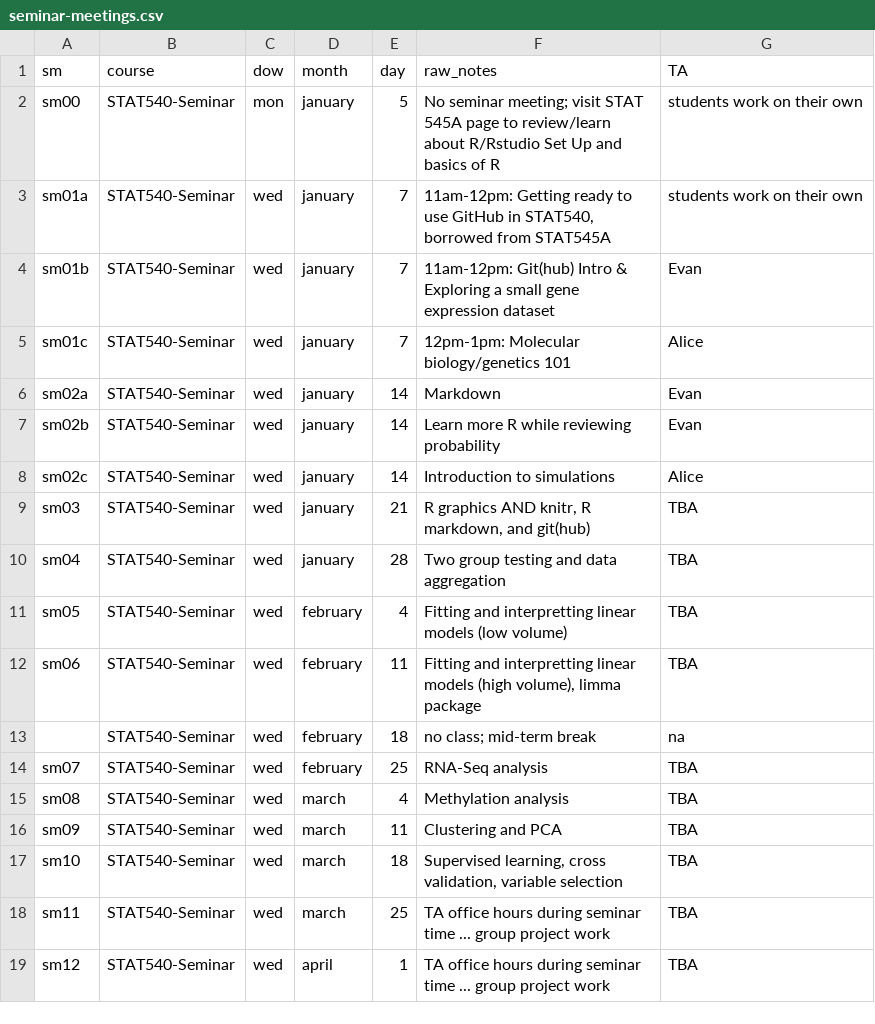
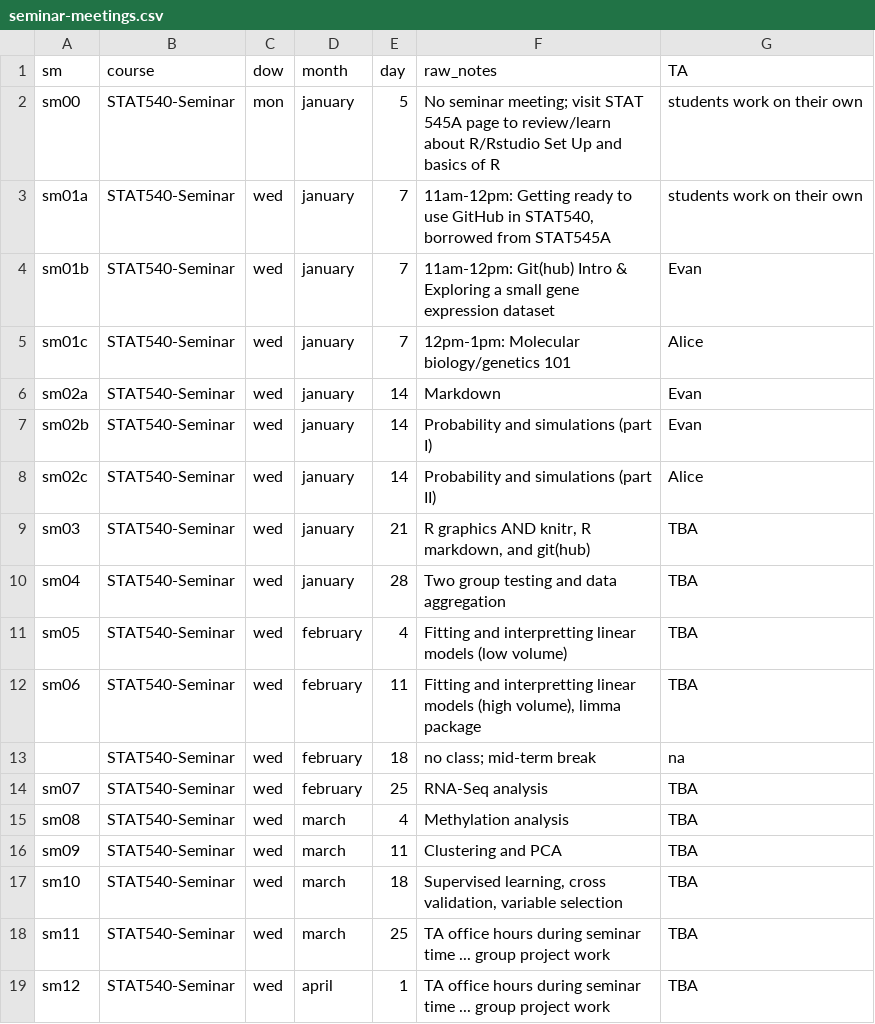
Before and after one commit to emmagraham/STAT540-UBC.github.io, a CSV file: course-admin/seminar-meetings.csv, drawn as a sheet.

Commit message:
change seminar names in Syllabus table

```diff
--- a/course-admin/seminar-meetings.csv
+++ b/course-admin/seminar-meetings.csv
@@ -6,4 +6,4 @@ sm01c,STAT540-Seminar,wed,january,7,12pm-1pm: Molecular biology/genetics 101,Ali
 sm02a,STAT540-Seminar,wed,january,14,Markdown,Evan
-sm02b,STAT540-Seminar,wed,january,14,Learn more R while reviewing probability,Evan
-sm02c,STAT540-Seminar,wed,january,14,Introduction to simulations,Alice
+sm02b,STAT540-Seminar,wed,january,14,Probability and simulations (part I),Evan
+sm02c,STAT540-Seminar,wed,january,14,Probability and simulations (part II),Alice
 sm03,STAT540-Seminar,wed,january,21,"R graphics AND knitr, R markdown, and git(hub)",TBA
```
